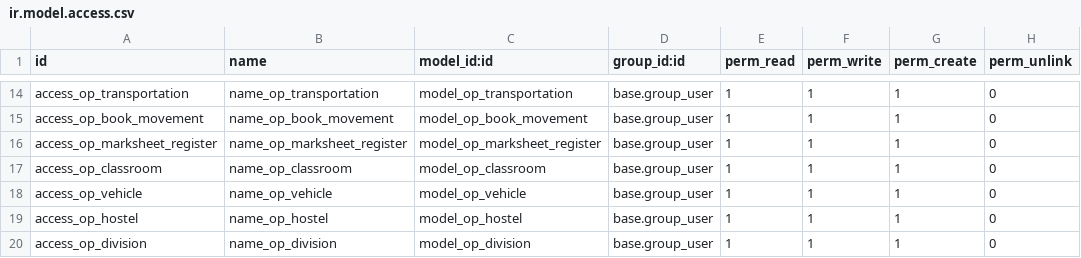
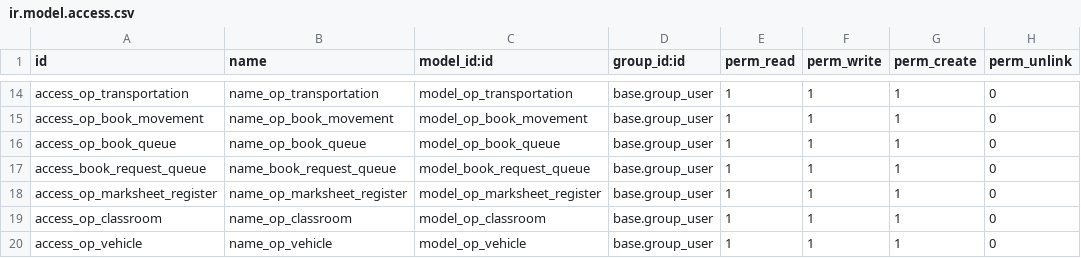
Before and after one commit to openeducat/openeducat_erp, a CSV file: security/ir.model.access.csv, drawn as a sheet; only a part is shown, gaps mark what is left out; the shorter side is filled out with more unchanged rows; the diff names each change by its address in the sheet, - before the commit and + after, or states it on an @@ line.

Commit message:
op_health added, res_company: aarpval authotity and accredetion fields addtion and book queueing request process implemented

```diff
--- a/security/ir.model.access.csv
+++ b/security/ir.model.access.csv
+row 16: access_op_book_queue | name_op_book_queue | model_op_book_queue | base.group_user | 1 | 1 | 1 | 0
+row 17: access_book_request_queue | name_book_request_queue | model_book_request_queue | base.group_user | 1 | 1 | 1 | 0
```
Also changed, not shown: 18 other files.
